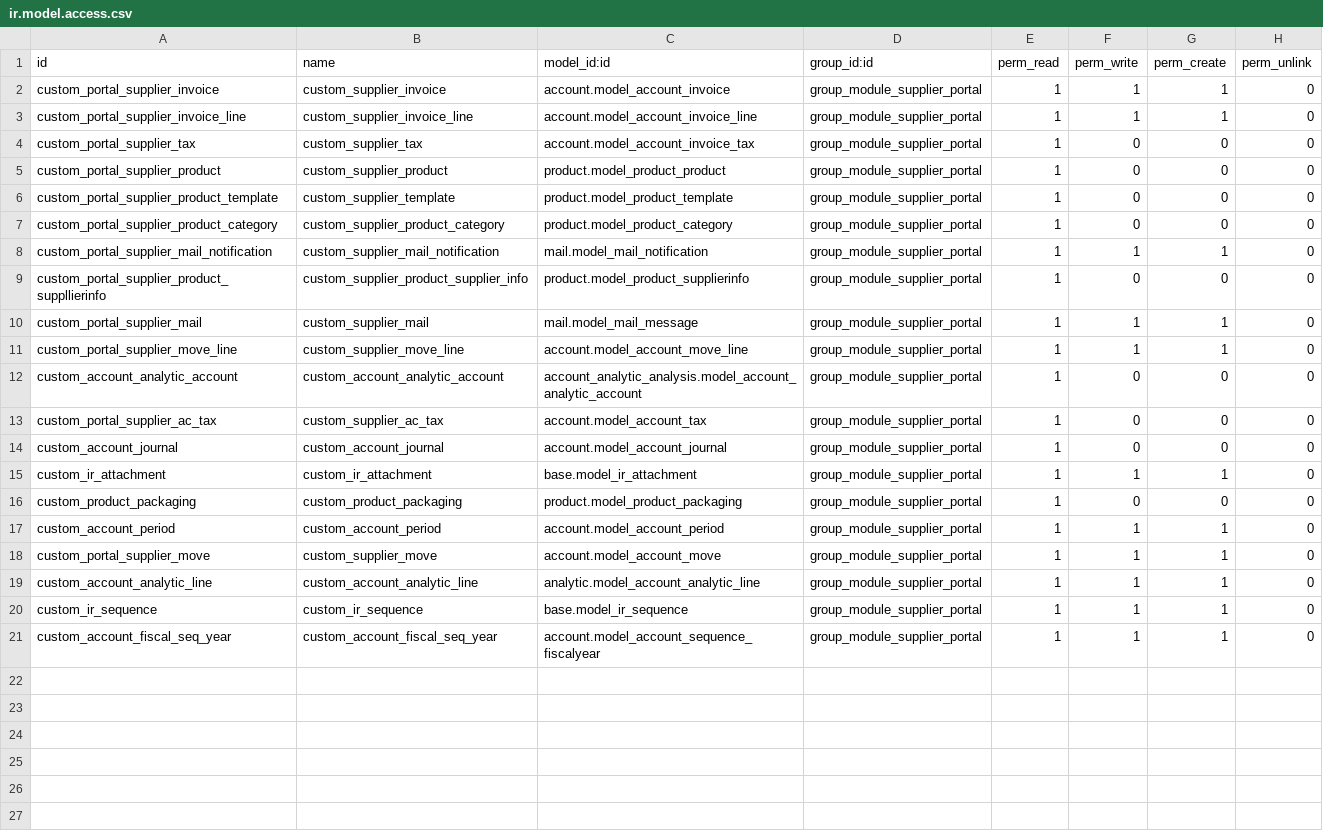
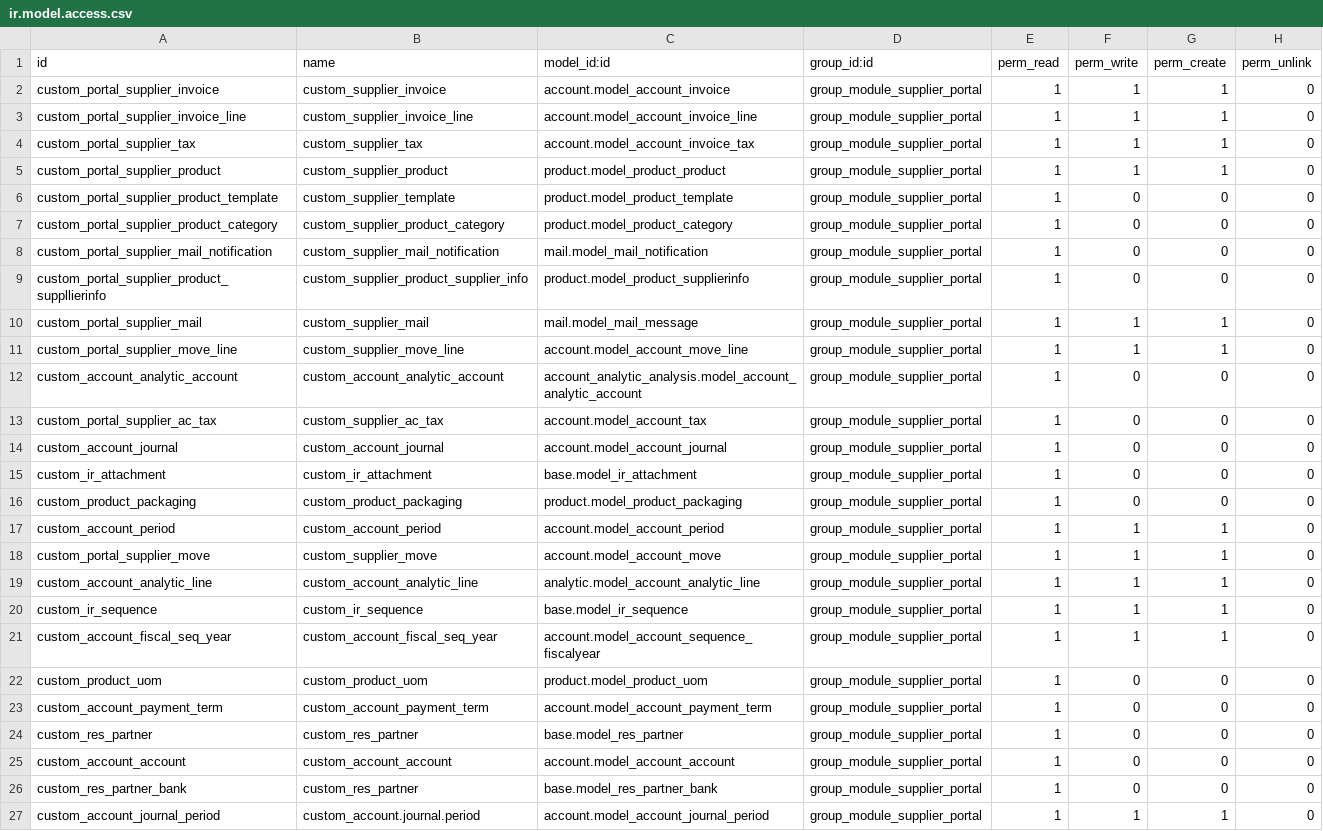
Before and after one commit to magnuscolors/bas-nsm-mods, a CSV file: nsm_supplier_portal/security/ir.model.access.csv, drawn as a sheet.

Commit message:
add functionality for Enter your invoice in supplier portal

```diff
--- a/nsm_supplier_portal/security/ir.model.access.csv
+++ b/nsm_supplier_portal/security/ir.model.access.csv
@@ -3,7 +3,7 @@ custom_portal_supplier_invoice,custom_supplier_invoice,account.model_account_inv
 custom_portal_supplier_invoice_line,custom_supplier_invoice_line,account.model_account_invoice_line,group_module_supplier_portal,1,1,1,0
-custom_portal_supplier_tax,custom_supplier_tax,account.model_account_invoice_tax,group_module_supplier_portal,1,0,0,0
-custom_portal_supplier_product,custom_supplier_product,product.model_product_product,group_module_supplier_portal,1,0,0,0
+custom_portal_supplier_tax,custom_supplier_tax,account.model_account_invoice_tax,group_module_supplier_portal,1,1,1,0
+custom_portal_supplier_product,custom_supplier_product,product.model_product_product,group_module_supplier_portal,1,1,1,0
 custom_portal_supplier_product_template,custom_supplier_template,product.model_product_template,group_module_supplier_portal,1,0,0,0
 custom_portal_supplier_product_category,custom_supplier_product_category,product.model_product_category,group_module_supplier_portal,1,0,0,0
-custom_portal_supplier_mail_notification,custom_supplier_mail_notification,mail.model_mail_notification,group_module_supplier_portal,1,1,1,0
+custom_portal_supplier_mail_notification,custom_supplier_mail_notification,mail.model_mail_notification,group_module_supplier_portal,1,0,0,0
 custom_portal_supplier_product_suppllierinfo,custom_supplier_product_supplier_info,product.model_product_supplierinfo,group_module_supplier_portal,1,0,0,0
@@ -14,3 +14,3 @@ custom_portal_supplier_ac_tax,custom_supplier_ac_tax,account.model_account_tax,g
 custom_account_journal,custom_account_journal,account.model_account_journal,group_module_supplier_portal,1,0,0,0
-custom_ir_attachment,custom_ir_attachment,base.model_ir_attachment,group_module_supplier_portal,1,1,1,0
+custom_ir_attachment,custom_ir_attachment,base.model_ir_attachment,group_module_supplier_portal,1,0,0,0
 custom_product_packaging,custom_product_packaging,product.model_product_packaging,group_module_supplier_portal,1,0,0,0
@@ -21 +21,7 @@ custom_ir_sequence,custom_ir_sequence,base.model_ir_sequence,group_module_suppli
 custom_account_fiscal_seq_year,custom_account_fiscal_seq_year,account.model_account_sequence_fiscalyear,group_module_supplier_portal,1,1,1,0
+custom_product_uom,custom_product_uom,product.model_product_uom,group_module_supplier_portal,1,0,0,0
+custom_account_payment_term,custom_account_payment_term,account.model_account_payment_term,group_module_supplier_portal,1,0,0,0
+custom_res_partner,custom_res_partner,base.model_res_partner,group_module_supplier_portal,1,0,0,0
+custom_account_account,custom_account_account,account.model_account_account,group_module_supplier_portal,1,0,0,0
+custom_res_partner_bank,custom_res_partner,base.model_res_partner_bank,group_module_supplier_portal,1,0,0,0
+custom_account_journal_period,custom_account.journal.period,account.model_account_journal_period,group_module_supplier_portal,1,1,1,0
```
Also changed, not shown: 5 other files.
